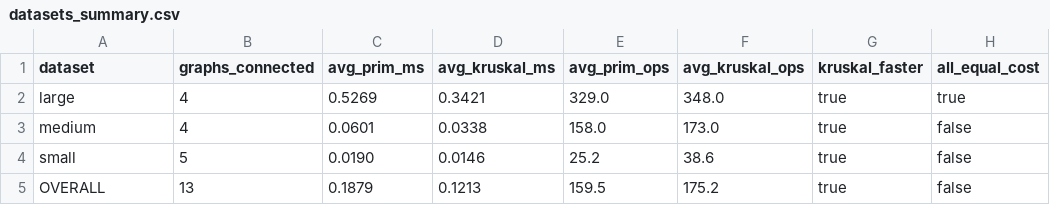
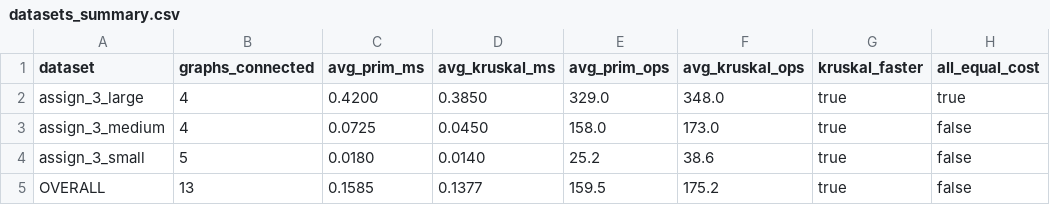
Before and after one commit to KhanOfTheMoon/Daa_Assignment3, a CSV file: datasets_summary.csv, drawn as a sheet.

```diff
--- a/datasets_summary.csv
+++ b/datasets_summary.csv
@@ -1,5 +1,5 @@
 dataset,graphs_connected,avg_prim_ms,avg_kruskal_ms,avg_prim_ops,avg_kruskal_ops,kruskal_faster,all_equal_cost
-large,4,0.5269,0.3421,329.0,348.0,true,true
-medium,4,0.0601,0.0338,158.0,173.0,true,false
-small,5,0.0190,0.0146,25.2,38.6,true,false
-OVERALL,13,0.1879,0.1213,159.5,175.2,true,false
+assign_3_large,4,0.4200,0.3850,329.0,348.0,true,true
+assign_3_medium,4,0.0725,0.0450,158.0,173.0,true,false
+assign_3_small,5,0.0180,0.0140,25.2,38.6,true,false
+OVERALL,13,0.1585,0.1377,159.5,175.2,true,false
```
Also changed, not shown: assign_3_large_results.csv, assign_3_medium_results.csv, 6 other files.
